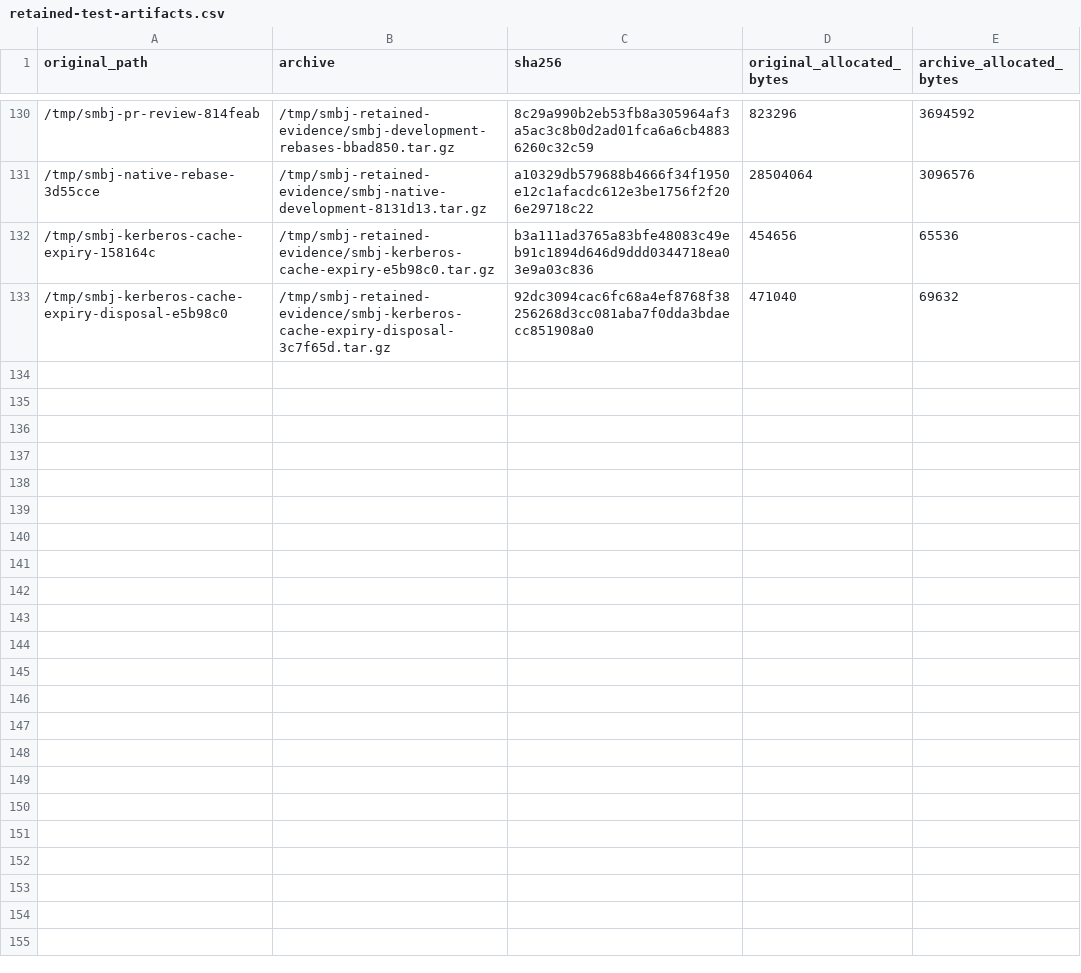
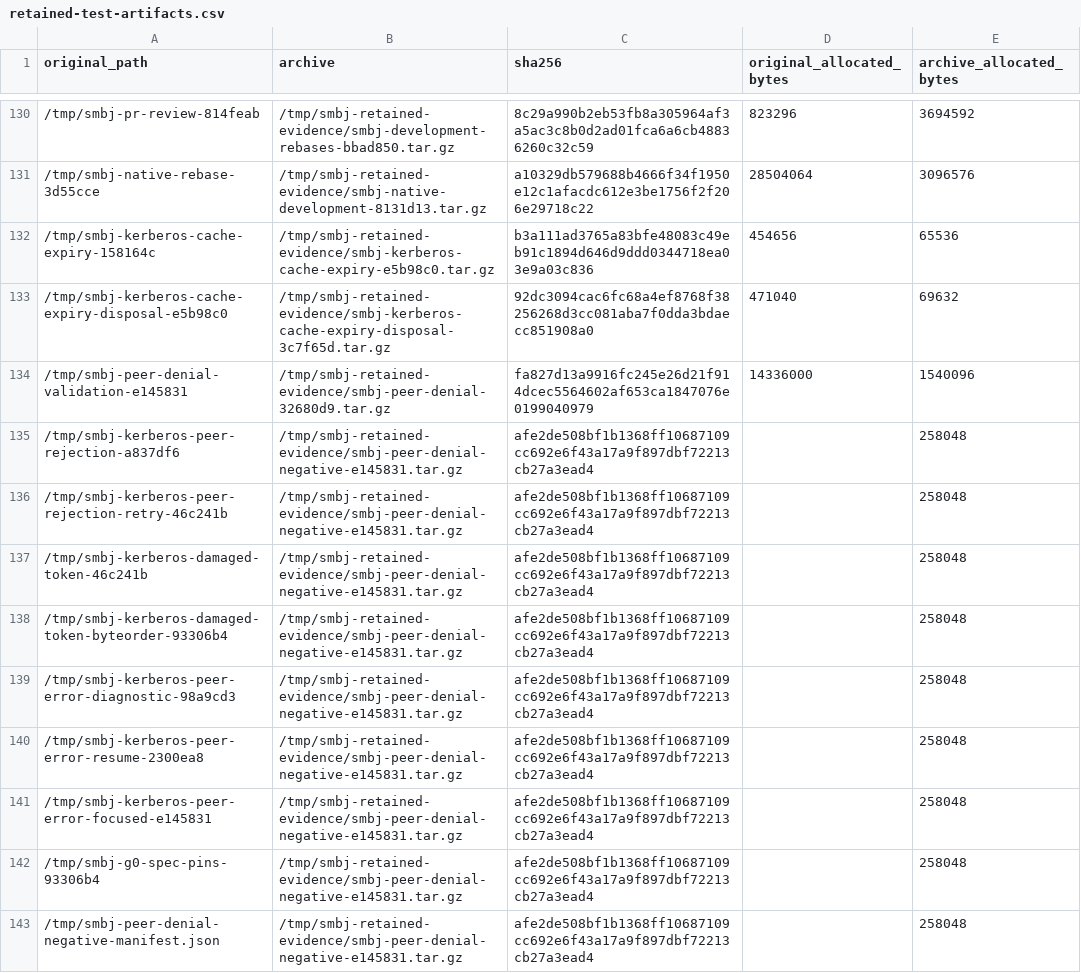
Before and after one commit to chribro88/smbj, a CSV file: docs/full-gmac-multichannel/retained-test-artifacts.csv, drawn as a sheet; only a part is shown, gaps mark what is left out; the diff names each change by its address in the sheet, - before the commit and + after, or states it on an @@ line.

Commit message:
Record verified peer-denial retirement and native recovery evidence

```diff
--- a/docs/full-gmac-multichannel/retained-test-artifacts.csv
+++ b/docs/full-gmac-multichannel/retained-test-artifacts.csv
+row 134: /tmp/smbj-peer-denial-validation-e145831 | /tmp/smbj-retained-evidence/smbj-peer-denial-32680d9.tar.gz | fa827d13a9916fc245e26d21f914dcec5564602af653ca1847076e0199040979 | 14336000 | 1540096
+row 135: /tmp/smbj-kerberos-peer-rejection-a837df6 | /tmp/smbj-retained-evidence/smbj-peer-denial-negative-e145831.tar.gz | afe2de508bf1b1368ff10687109cc692e6f43a17a9f897dbf72213cb27a3ead4 |  | 258048
+row 136: /tmp/smbj-kerberos-peer-rejection-retry-46c241b | /tmp/smbj-retained-evidence/smbj-peer-denial-negative-e145831.tar.gz | afe2de508bf1b1368ff10687109cc692e6f43a17a9f897dbf72213cb27a3ead4 |  | 258048
+row 137: /tmp/smbj-kerberos-damaged-token-46c241b | /tmp/smbj-retained-evidence/smbj-peer-denial-negative-e145831.tar.gz | afe2de508bf1b1368ff10687109cc692e6f43a17a9f897dbf72213cb27a3ead4 |  | 258048
+row 138: /tmp/smbj-kerberos-damaged-token-byteorder-93306b4 | /tmp/smbj-retained-evidence/smbj-peer-denial-negative-e145831.tar.gz | afe2de508bf1b1368ff10687109cc692e6f43a17a9f897dbf72213cb27a3ead4 |  | 258048
+row 139: /tmp/smbj-kerberos-peer-error-diagnostic-98a9cd3 | /tmp/smbj-retained-evidence/smbj-peer-denial-negative-e145831.tar.gz | afe2de508bf1b1368ff10687109cc692e6f43a17a9f897dbf72213cb27a3ead4 |  | 258048
+row 140: /tmp/smbj-kerberos-peer-error-resume-2300ea8 | /tmp/smbj-retained-evidence/smbj-peer-denial-negative-e145831.tar.gz | afe2de508bf1b1368ff10687109cc692e6f43a17a9f897dbf72213cb27a3ead4 |  | 258048
+row 141: /tmp/smbj-kerberos-peer-error-focused-e145831 | /tmp/smbj-retained-evidence/smbj-peer-denial-negative-e145831.tar.gz | afe2de508bf1b1368ff10687109cc692e6f43a17a9f897dbf72213cb27a3ead4 |  | 258048
+row 142: /tmp/smbj-g0-spec-pins-93306b4 | /tmp/smbj-retained-evidence/smbj-peer-denial-negative-e145831.tar.gz | afe2de508bf1b1368ff10687109cc692e6f43a17a9f897dbf72213cb27a3ead4 |  | 258048
+row 143: /tmp/smbj-peer-denial-negative-manifest.json | /tmp/smbj-retained-evidence/smbj-peer-denial-negative-e145831.tar.gz | afe2de508bf1b1368ff10687109cc692e6f43a17a9f897dbf72213cb27a3ead4 |  | 258048
```
Also changed, not shown: docs/full-gmac-multichannel/test-matrix.csv, 3 other files.
